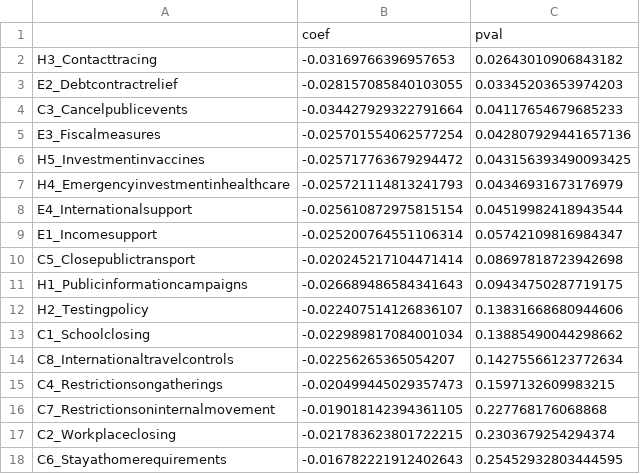
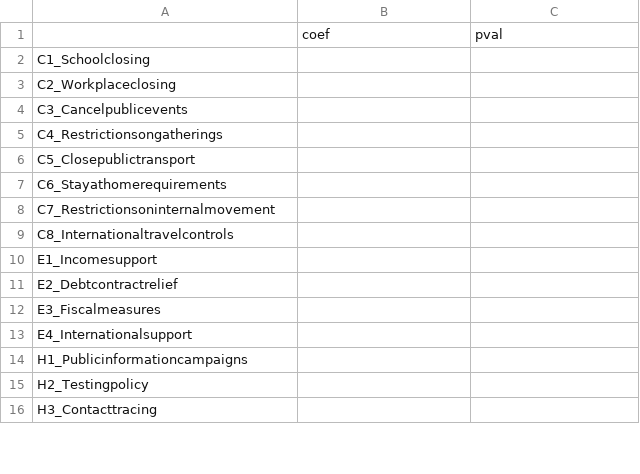
Before and after one commit to GooTec/covid_19, a CSV file: GEE/simple_marker_with_days_log_GEE_result.csv, drawn as a sheet; only a part is shown; the diff covers the shown part only.

```diff
--- a/GEE/simple_marker_with_days_log_GEE_result.csv
+++ b/GEE/simple_marker_with_days_log_GEE_result.csv
@@ -1,18 +1,16 @@
 ,coef,pval
-H3_Contacttracing,-0.03169766396957653,0.02643010906843182
-E2_Debtcontractrelief,-0.028157085840103055,0.03345203653974203
-C3_Cancelpublicevents,-0.034427929322791664,0.04117654679685233
-E3_Fiscalmeasures,-0.025701554062577254,0.042807929441657136
-H5_Investmentinvaccines,-0.025717763679294472,0.043156393490093425
-H4_Emergencyinvestmentinhealthcare,-0.025721114813241793,0.04346931673176979
-E4_Internationalsupport,-0.025610872975815154,0.04519982418943544
-E1_Incomesupport,-0.025200764551106314,0.05742109816984347
-C5_Closepublictransport,-0.020245217104471414,0.08697818723942698
-H1_Publicinformationcampaigns,-0.026689486584341643,0.09434750287719175
-H2_Testingpolicy,-0.022407514126836107,0.13831668680944606
-C1_Schoolclosing,-0.022989817084001034,0.13885490044298662
-C8_Internationaltravelcontrols,-0.02256265365054207,0.14275566123772634
-C4_Restrictionsongatherings,-0.020499445029357473,0.1597132609983215
-C7_Restrictionsoninternalmovement,-0.019018142394361105,0.227768176068868
-C2_Workplaceclosing,-0.021783623801722215,0.2303679254294374
-C6_Stayathomerequirements,-0.016782221912402643,0.25452932803444595
+C1_Schoolclosing,,
+C2_Workplaceclosing,,
+C3_Cancelpublicevents,,
+C4_Restrictionsongatherings,,
+C5_Closepublictransport,,
+C6_Stayathomerequirements,,
+C7_Restrictionsoninternalmovement,,
+C8_Internationaltravelcontrols,,
+E1_Incomesupport,,
+E2_Debtcontractrelief,,
+E3_Fiscalmeasures,,
+E4_Internationalsupport,,
+H1_Publicinformationcampaigns,,
+H2_Testingpolicy,,
+H3_Contacttracing,,
```
Also changed, not shown: 2 added rows elsewhere in this file, GEE/simple_marker_GEE_result.csv, GEE/simple_marker_with_logDays_GEE_result.csv, 7 other files.
